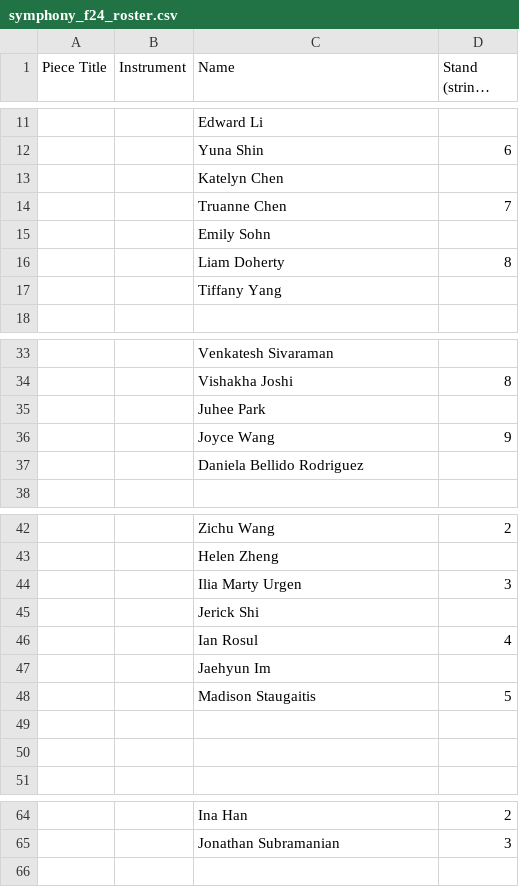
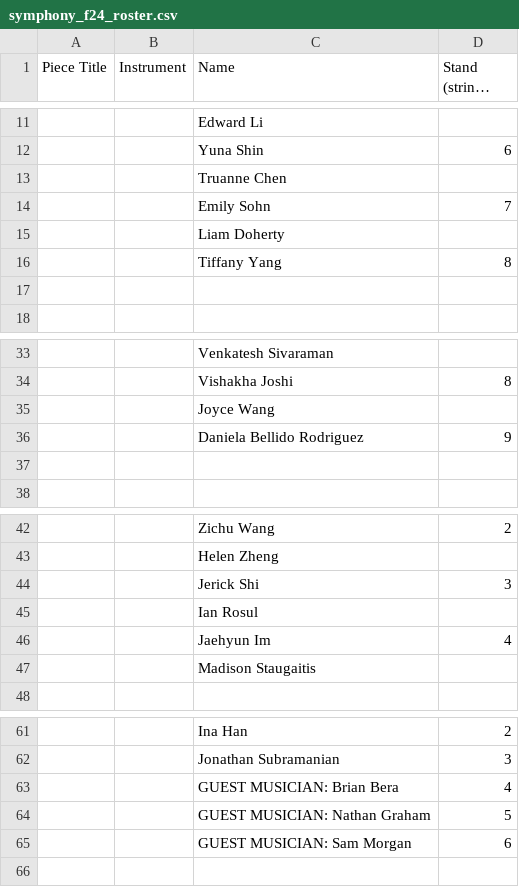
Before and after one commit to CMU-AUO/website, a CSV file: assets/rosters/symphony_f24_roster.csv, drawn as a sheet; only a part is shown, gaps mark what is left out; long unchanged cells end in …; removed rows and columns are numbered as before the commit, all else as after; the diff covers the shown part only; the diff names each change by its address in the sheet, - before the commit and + after, or states it on an @@ line.

Commit message:
updated roster and board info

```diff
--- a/assets/rosters/symphony_f24_roster.csv
+++ b/assets/rosters/symphony_f24_roster.csv
-C13 (Name): Katelyn Chen
+C13 (Name): Truanne Chen
-C14 (Name): Truanne Chen
+C14 (Name): Emily Sohn
-C15 (Name): Emily Sohn
+C15 (Name): Liam Doherty
-C16 (Name): Liam Doherty
+C16 (Name): Tiffany Yang
-C17 (Name): Tiffany Yang
+C17 (Name): (empty)
-C35 (Name): Juhee Park
+C35 (Name): Joyce Wang
-C36 (Name): Joyce Wang
+C36 (Name): Daniela Bellido Rodriguez
-C37 (Name): Daniela Bellido Rodriguez
+C37 (Name): (empty)
-C44 (Name): Ilia Marty Urgen
+C44 (Name): Jerick Shi
-row 45:  |  | Jerick Shi
@@ row 211 moved to row 45: Ian Rosul @@
-C46 (Name): Ian Rosul
+C46 (Name): Jaehyun Im
@@ row 47 moved to row 211: Jaehyun Im @@
-row 48:  |  | Madison Staugaitis | 5
-C47 (Name): (empty)
+C47 (Name): Madison Staugaitis
-row 50: (empty)
+row 63:  |  | GUEST MUSICIAN: Brian Bera | 4
+row 64:  |  | GUEST MUSICIAN: Nathan Graham | 5
+row 65:  |  | GUEST MUSICIAN: Sam Morgan | 6
```
Also changed, not shown: 18 edited cells elsewhere in this file, assets/rosters/chamber_f24_roster.csv, 4 other files.
